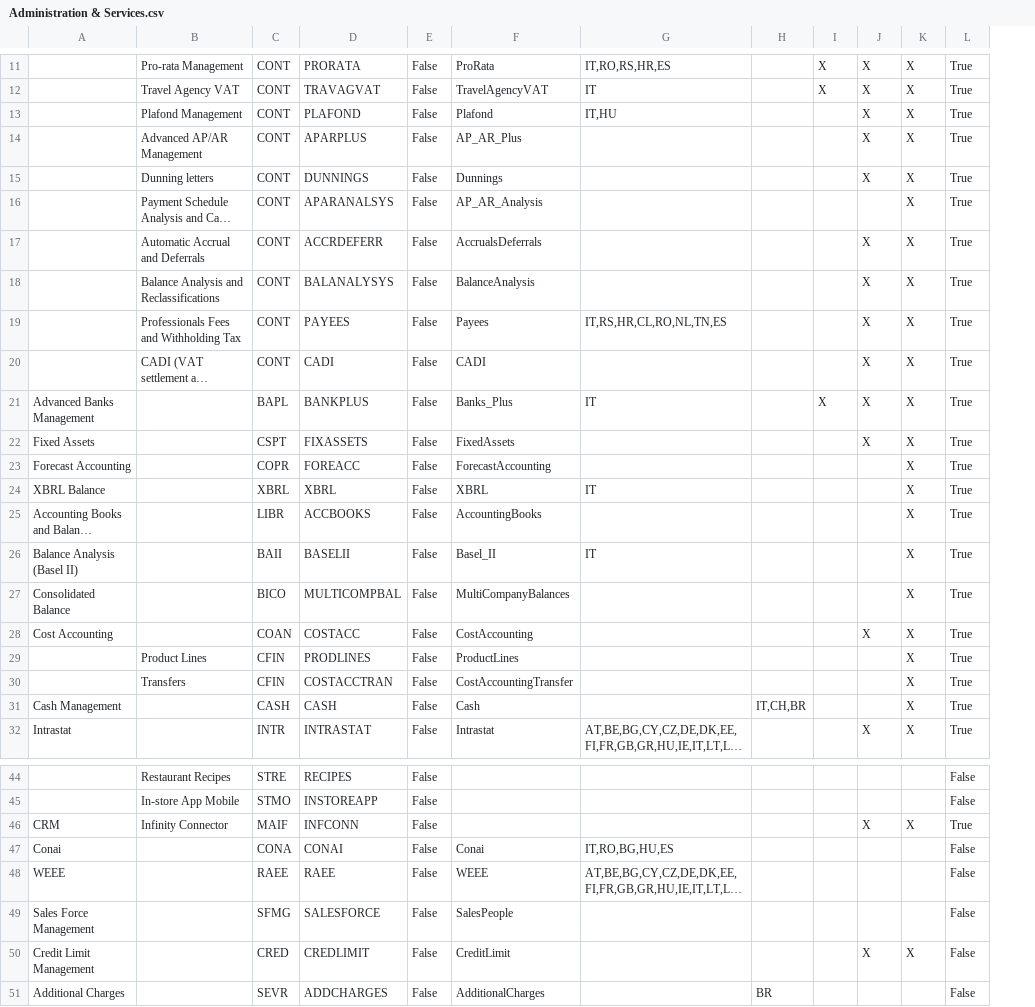
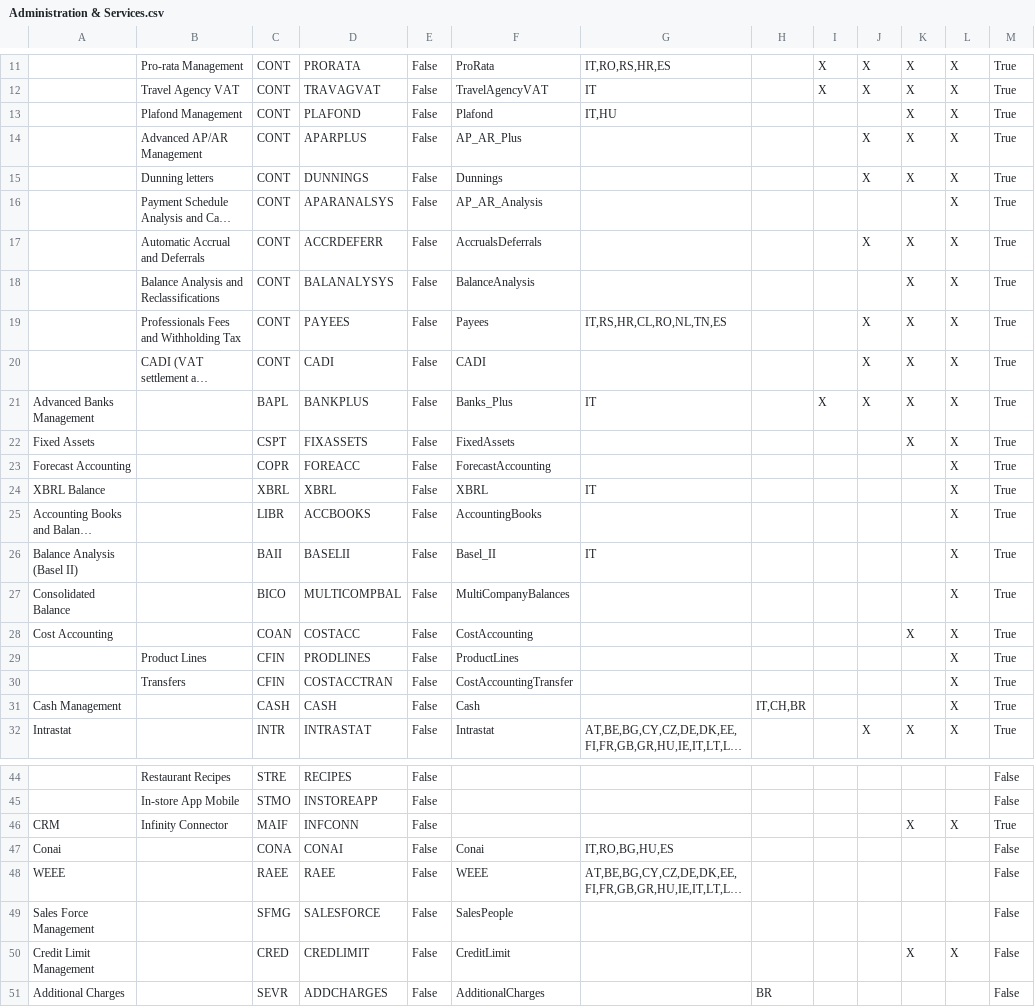
Before and after one commit to andrea-rinaldi-microarea/configurator, a CSV file: data/Administration & Services.csv, drawn as a sheet; only a part is shown, gaps mark what is left out; long unchanged cells end in …; the diff covers the shown part only; the diff names each change by its address in the sheet, - before the commit and + after, or states it on an @@ line.

```diff
--- a/data/Administration & Services.csv
+++ b/data/Administration & Services.csv
+column L, rows 11-32: all X; rows 46-50: X |  |  |  | X
-J13: X
+J13: (empty)
-K16: X
+K16: (empty)
-J18: X
+J18: (empty)
-J22: X
+J22: (empty)
-K23:K27: X
+K23:K27: (empty)
-J28: X
+J28: (empty)
-K29:K31: X
+K29:K31: (empty)
-J46: X
+J46: (empty)
-J50: X
+J50: (empty)
```
Also changed, not shown: 10 edited cells elsewhere in this file, data/Assembly & Materials.csv, data/Food, Beverage & HORECA.csv, 14 other files.
